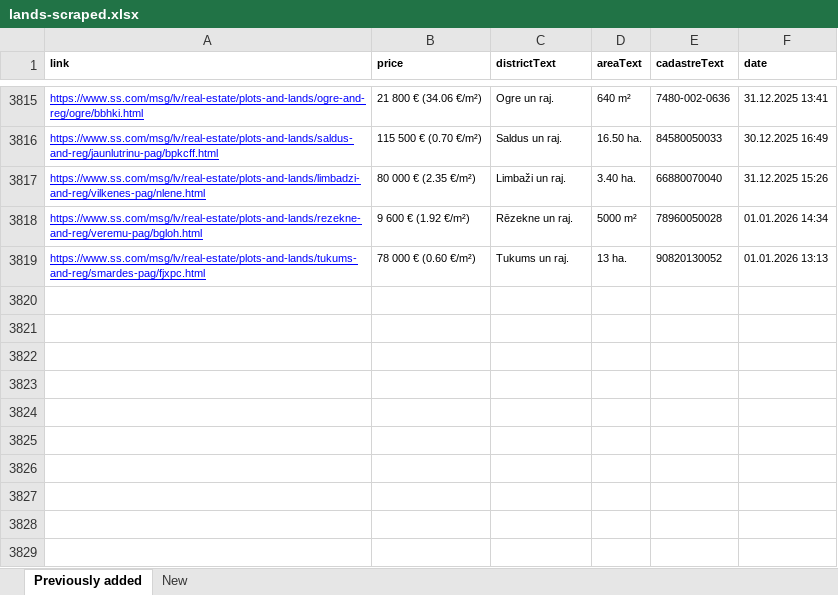
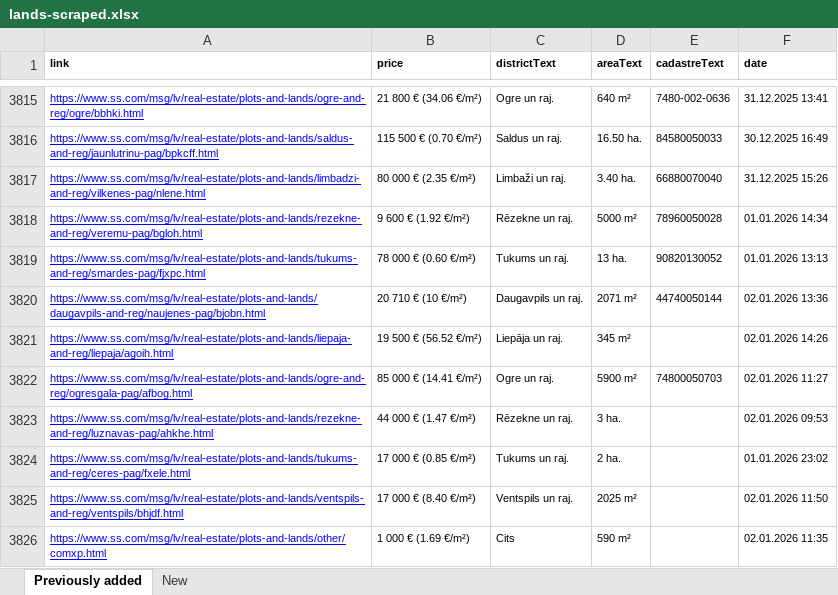
Before and after one commit to Martins-K/forest_land_scraper, an Excel workbook: lands-scraped.xlsx, sheet Previously added, drawn as a sheet; only a part is shown, gaps mark what is left out; values as stored, in another font and other column widths than the file's, no borders; the diff names each change by its address in the sheet, - before the commit and + after, or states it on an @@ line.

```diff
--- a/lands-scraped.xlsx (sheet Previously added)
+++ b/lands-scraped.xlsx (sheet Previously added)
+row 3820: https://www.ss.com/msg/lv/real-estate/plots-and-lands/daugavpils-and-reg/naujenes-pag/bjobn.html | 20 710 € (10 €/m²) | Daugavpils un raj. | 2071 m² | 44740050144 | 02.01.2026 13:36
+row 3821: https://www.ss.com/msg/lv/real-estate/plots-and-lands/liepaja-and-reg/liepaja/agoih.html | 19 500 € (56.52 €/m²) | Liepāja un raj. | 345 m² |  | 02.01.2026 14:26
+row 3822: https://www.ss.com/msg/lv/real-estate/plots-and-lands/ogre-and-reg/ogresgala-pag/afbog.html | 85 000 € (14.41 €/m²) | Ogre un raj. | 5900 m² | 74800050703 | 02.01.2026 11:27
+row 3823: https://www.ss.com/msg/lv/real-estate/plots-and-lands/rezekne-and-reg/luznavas-pag/ahkhe.html | 44 000 € (1.47 €/m²) | Rēzekne un raj. | 3 ha. |  | 02.01.2026 09:53
+row 3824: https://www.ss.com/msg/lv/real-estate/plots-and-lands/tukums-and-reg/ceres-pag/fxele.html | 17 000 € (0.85 €/m²) | Tukums un raj. | 2 ha. |  | 01.01.2026 23:02
+row 3825: https://www.ss.com/msg/lv/real-estate/plots-and-lands/ventspils-and-reg/ventspils/bhjdf.html | 17 000 € (8.40 €/m²) | Ventspils un raj. | 2025 m² |  | 02.01.2026 11:50
+row 3826: https://www.ss.com/msg/lv/real-estate/plots-and-lands/other/comxp.html | 1 000 € (1.69 €/m²) | Cits | 590 m² |  | 02.01.2026 11:35
```
Also changed, not shown: sheet New.
